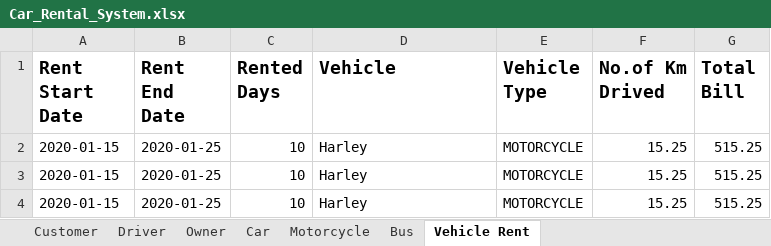
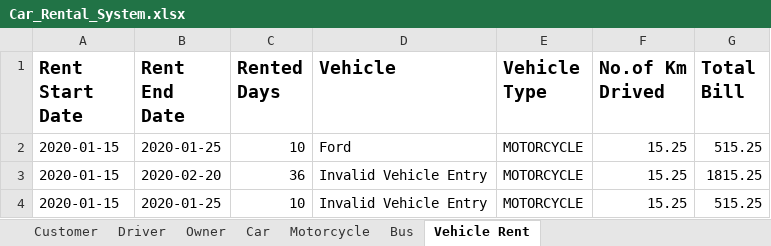
Before and after one commit to amnnkaur/Group4_FinalProject, an Excel workbook: Car_Rental_System.xlsx, sheet Vehicle Rent, drawn as a sheet; values as stored, in another font and other column widths than the file's, no borders; the diff names each change by its address in the sheet, - before the commit and + after, or states it on an @@ line.

```diff
--- a/Car_Rental_System.xlsx (sheet Vehicle Rent)
+++ b/Car_Rental_System.xlsx (sheet Vehicle Rent)
-D2 (Vehicle): Harley
+D2 (Vehicle): Ford
-B3 (Rent End Date): 2020-01-25
+B3 (Rent End Date): 2020-02-20
-C3 (Rented Days): 10
+C3 (Rented Days): 36
-D3:D4 (Vehicle): Harley
+D3:D4 (Vehicle): Invalid Vehicle Entry
-G3 (Total Bill): 515.25
+G3 (Total Bill): 1815.25
```
Also changed, not shown: sheet Bus, sheet Car, sheet Motorcycle, sheet Customer, sheet Driver, sheet Owner, 16 other files.
